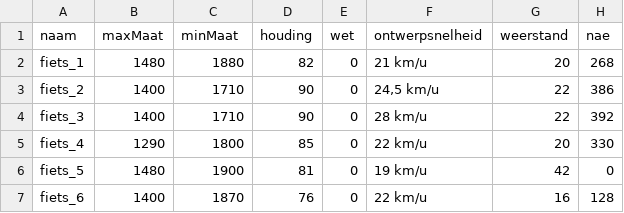
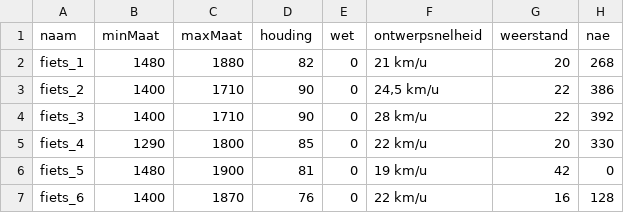
Before and after one commit to JeroenDM/jeroendm.github.io, a CSV file: bikeData.csv, drawn as a sheet; only a part is shown; the diff names each change by its address in the sheet, - before the commit and + after, or states it on an @@ line.

Commit message:
add values in table

```diff
--- a/bikeData.csv
+++ b/bikeData.csv
-B1: maxMaat
+B1: minMaat
-C1: minMaat
+C1: maxMaat
```
Also changed, not shown: 2 other files.
